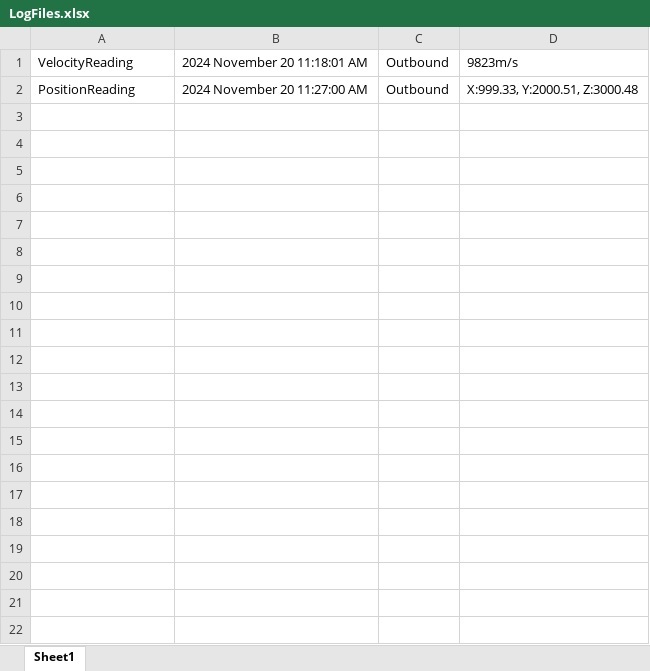
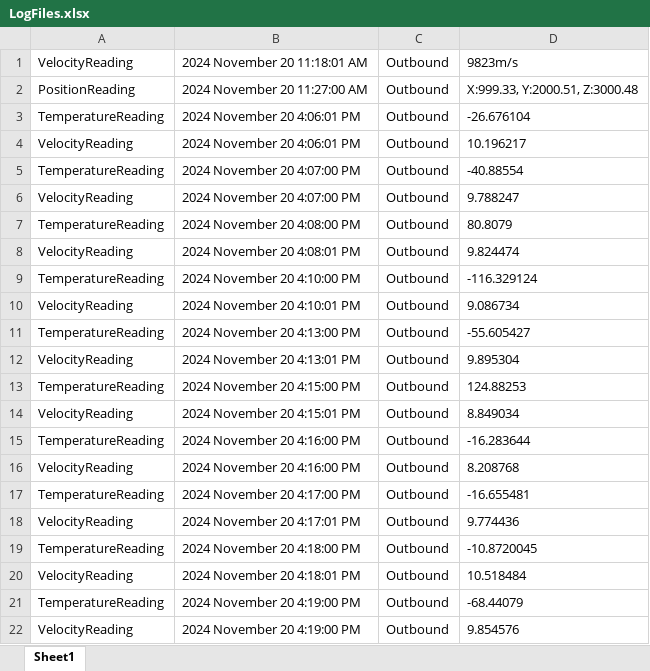
Before and after one commit to jschulz8138/Project-5-Space-Craft, an Excel workbook: Spaceship/LogFiles.xlsx, sheet Sheet1, drawn as a sheet; only a part is shown; values as stored, in another font and other column widths than the file's, no borders; the diff covers the shown part only; the diff names each change by its address in the sheet, - before the commit and + after, or states it on an @@ line.

```diff
--- a/Spaceship/LogFiles.xlsx (sheet Sheet1)
+++ b/Spaceship/LogFiles.xlsx (sheet Sheet1)
+row 3: TemperatureReading | 2024 November 20 4:06:01 PM | Outbound | -26.676104
+row 4: VelocityReading | 2024 November 20 4:06:01 PM | Outbound | 10.196217
+row 5: TemperatureReading | 2024 November 20 4:07:00 PM | Outbound | -40.88554
+row 6: VelocityReading | 2024 November 20 4:07:00 PM | Outbound | 9.788247
+row 7: TemperatureReading | 2024 November 20 4:08:00 PM | Outbound | 80.8079
+row 8: VelocityReading | 2024 November 20 4:08:01 PM | Outbound | 9.824474
+row 9: TemperatureReading | 2024 November 20 4:10:00 PM | Outbound | -116.329124
+row 10: VelocityReading | 2024 November 20 4:10:01 PM | Outbound | 9.086734
+row 11: TemperatureReading | 2024 November 20 4:13:00 PM | Outbound | -55.605427
+row 12: VelocityReading | 2024 November 20 4:13:01 PM | Outbound | 9.895304
+row 13: TemperatureReading | 2024 November 20 4:15:00 PM | Outbound | 124.88253
+row 14: VelocityReading | 2024 November 20 4:15:01 PM | Outbound | 8.849034
+row 15: TemperatureReading | 2024 November 20 4:16:00 PM | Outbound | -16.283644
+row 16: VelocityReading | 2024 November 20 4:16:00 PM | Outbound | 8.208768
+row 17: TemperatureReading | 2024 November 20 4:17:00 PM | Outbound | -16.655481
+row 18: VelocityReading | 2024 November 20 4:17:01 PM | Outbound | 9.774436
+row 19: TemperatureReading | 2024 November 20 4:18:00 PM | Outbound | -10.8720045
+row 20: VelocityReading | 2024 November 20 4:18:01 PM | Outbound | 10.518484
+row 21: TemperatureReading | 2024 November 20 4:19:00 PM | Outbound | -68.44079
+row 22: VelocityReading | 2024 November 20 4:19:00 PM | Outbound | 9.854576
```
Also changed, not shown: 14 added rows elsewhere in this sheet, 11 other files.
